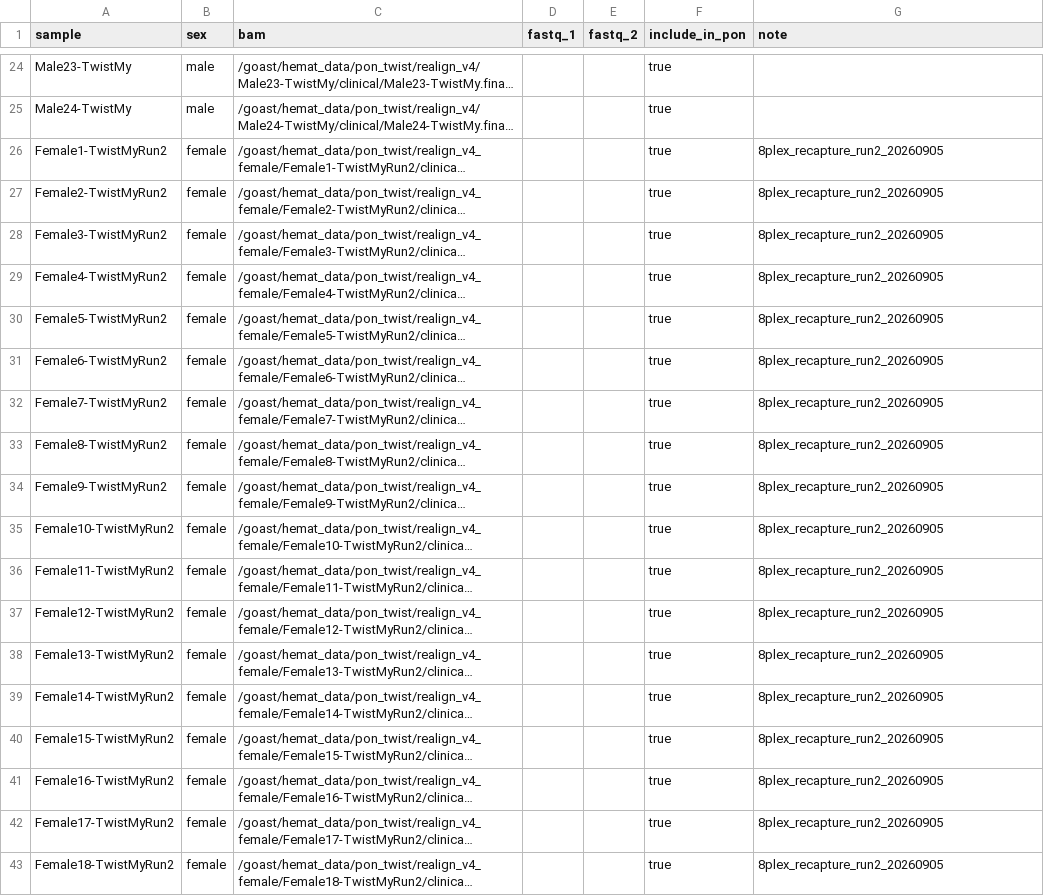
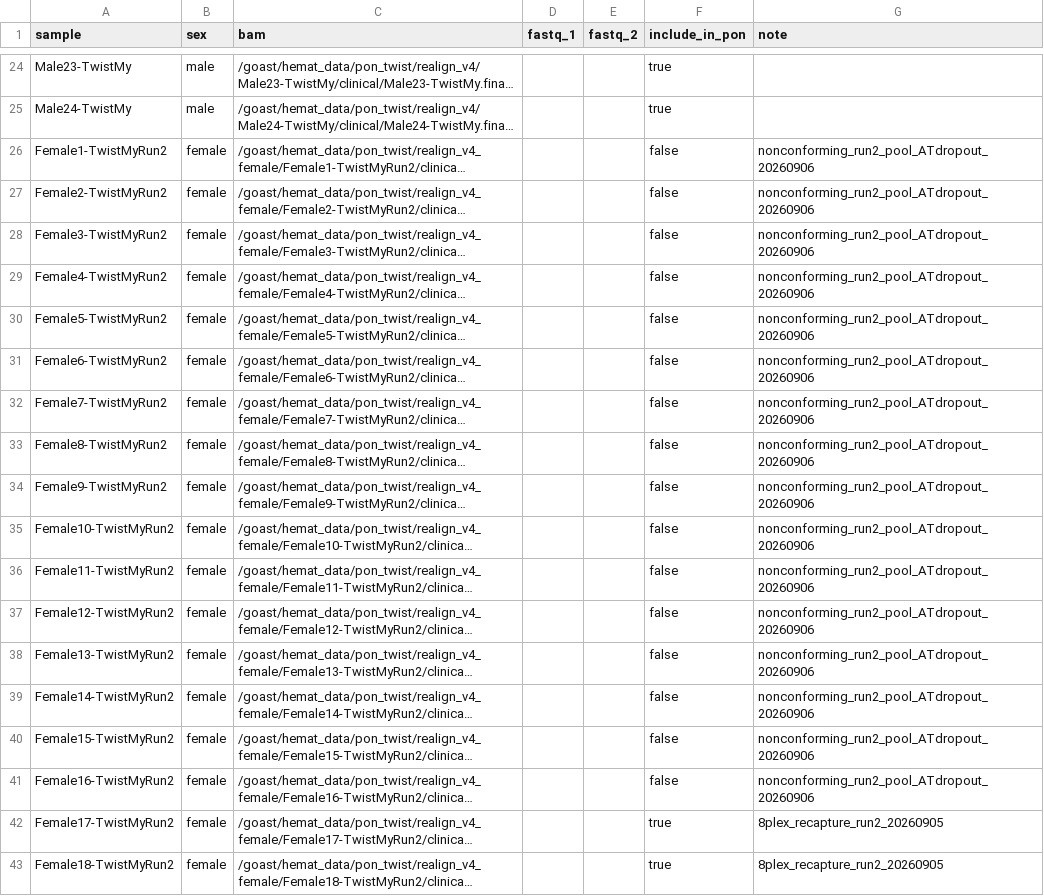
Before and after one commit to patkarlab/nf-core-tspipe, a CSV file: pon_samplesheets/twist_normals_48_v4.csv, drawn as a sheet; only a part is shown, gaps mark what is left out; long unchanged cells end in …; the diff names each change by its address in the sheet, - before the commit and + after, or states it on an @@ line.

Commit message:
feat(twist_myeloid): female PoN v4 from 8 conforming 8-plex normals
24 females re-captured at 8-plex/16 h (Run2, 2026-09-05), all new preps,
three pools. Conformity report (NPM1 exon 11, JAK2 exon 15, insert size):
pool 3 (Female17-24) PASS and equivalent to the male batch (npm1 438 /
jak2 491 / insert 175 vs male 535 / 289 / 173); pools 1-2 (Female1-16)
WARN with the 12-plex-like AT-dropout signature (npm1 ~100, jak2 17-40,
insert 156-163). Cause not pursued; batch variation accepted as a fact
the pipeline must handle (per-sample conformity gate to follow).

Female stratum built from the 8 conforming samples (Female1-16
include_in_pon=false, reason recorded in the sheet). Stratum sanity: chrX
female/male reference depth 2.05, autosomes 1.05. Noisy bins 267 (24-sample
attempt: 1365; male: 523); mean autosomal spread 0.089 vs male 0.157.
The lower spread reflects a single pool, not a better reference; a pooled
mixed-sex autosomal reference across all 31 conforming normals is on the
list once the validation cases have been run against the current strata.

Male stratum reproduced byte-identically from the 48-row sheet (.cnn, LOO,
noisy bins, noise profile; GATK PoN identical in content, sample order
only; BAF background identical except timestamp): v3 male assets unchanged.

Wiring: cnvkit_pon_female.cnn replaces the 12-plex placeholder and is
selected by sex. gatk_rc_pon_female.hdf5 and the _female LOO/noisy/noise
files are seeded but not yet read (GATK arm and LOO files are male-only in
twist_apply.config until the sex-stratified refactor). build_pon_twist.nf
default pon_strata now male,female.

```diff
--- a/pon_samplesheets/twist_normals_48_v4.csv
+++ b/pon_samplesheets/twist_normals_48_v4.csv
-F26:F41 (include_in_pon): true
+F26:F41 (include_in_pon): false
-G26:G41 (note): 8plex_recapture_run2_20260905
+G26:G41 (note): nonconforming_run2_pool_ATdropout_20260906
```
Also changed, not shown: 9 other files.
